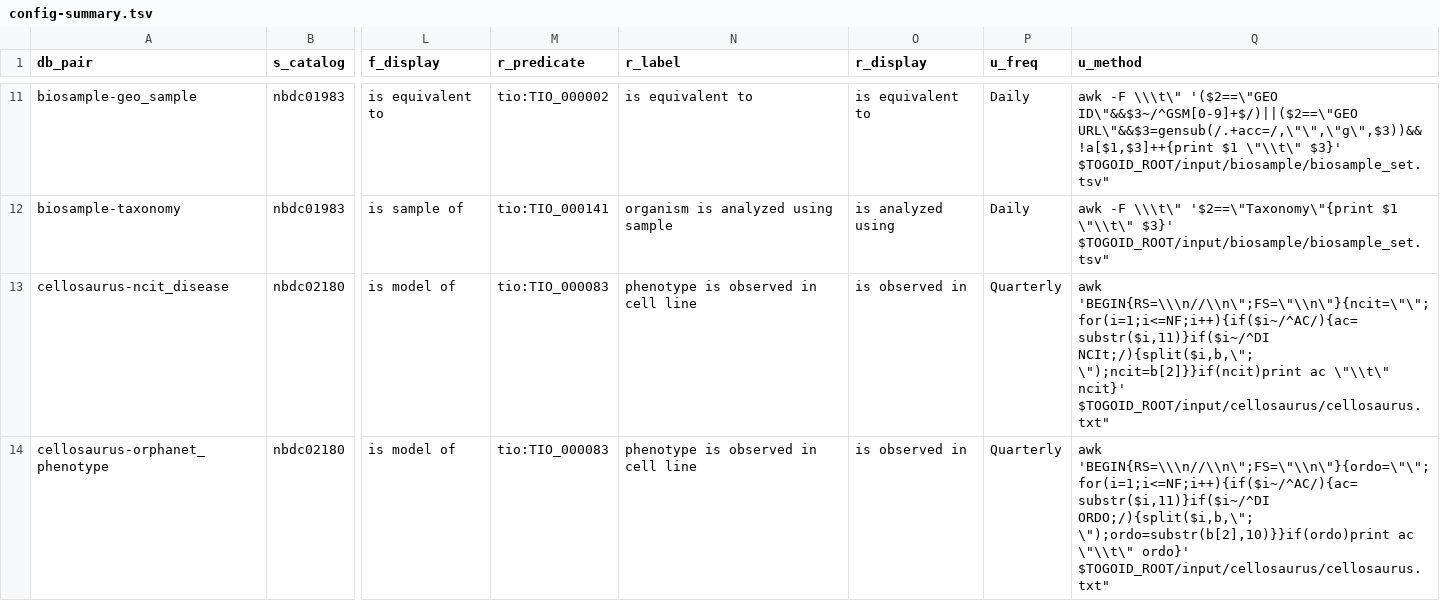
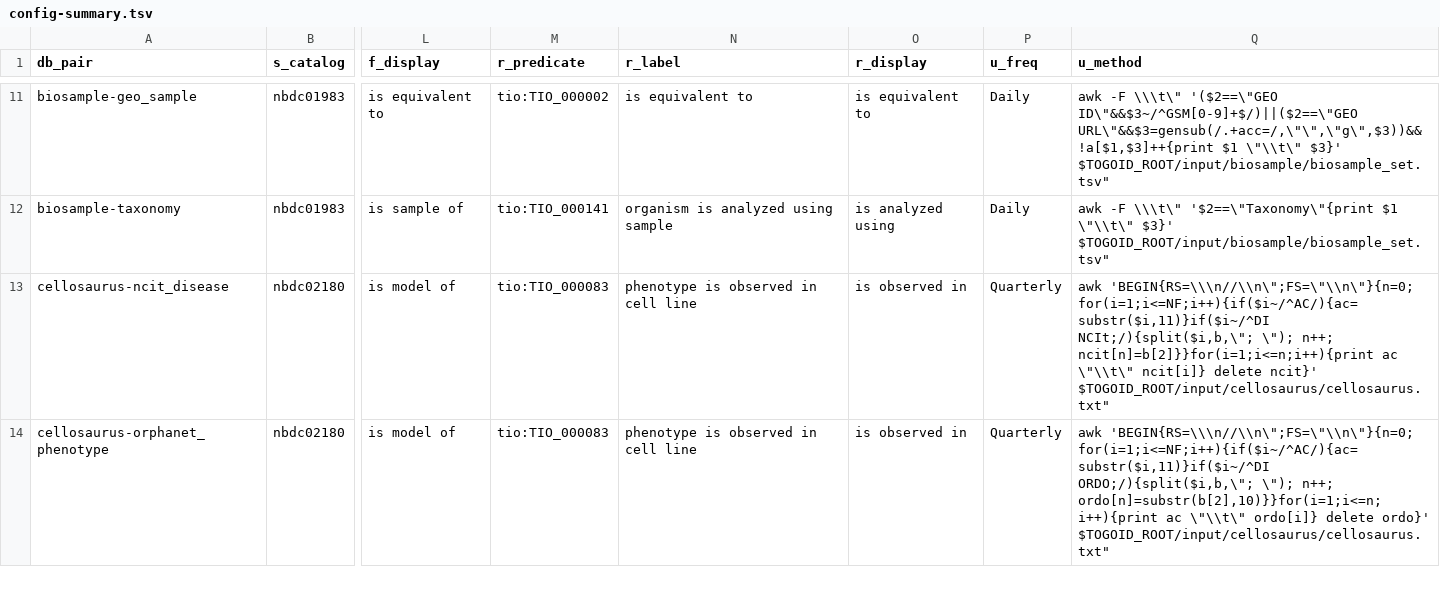
Before and after one commit to togoid/togoid-config, a TSV file: log/config-summary.tsv, drawn as a sheet; only a part is shown, gaps mark what is left out; the diff covers the shown part only; the diff names each change by its address in the sheet, - before the commit and + after, or states it on an @@ line.

```diff
--- a/log/config-summary.tsv
+++ b/log/config-summary.tsv
-Q13 (u_method): awk 'BEGIN{RS=\\\n//\\n\";FS=\"\\n\"}{ncit=\"\";for(i=1;i<=NF;i++){if($i~/^AC/){ac=substr($i,11)}if($i~/^DI NCIt;/){split($i,b,\"; \");ncit=b[2]}}if(ncit)print ac \"\\t\" ncit}' $TOGOID_ROOT/input/cellosaurus/cellosaurus.txt"
+Q13 (u_method): awk 'BEGIN{RS=\\\n//\\n\";FS=\"\\n\"}{n=0; for(i=1;i<=NF;i++){if($i~/^AC/){ac=substr($i,11)}if($i~/^DI NCIt;/){split($i,b,\"; \"); n++; ncit[n]=b[2]}}for(i=1;i<=n;i++){print ac \"\\t\" ncit[i]} delete ncit}' $TOGOID_ROOT/input/cellosaurus/cellosaurus.txt"
-Q14 (u_method): awk 'BEGIN{RS=\\\n//\\n\";FS=\"\\n\"}{ordo=\"\";for(i=1;i<=NF;i++){if($i~/^AC/){ac=substr($i,11)}if($i~/^DI ORDO;/){split($i,b,\"; \");ordo=substr(b[2],10)}}if(ordo)print ac \"\\t\" ordo}' $TOGOID_ROOT/input/cellosaurus/cellosaurus.txt"
+Q14 (u_method): awk 'BEGIN{RS=\\\n//\\n\";FS=\"\\n\"}{n=0; for(i=1;i<=NF;i++){if($i~/^AC/){ac=substr($i,11)}if($i~/^DI ORDO;/){split($i,b,\"; \"); n++; ordo[n]=substr(b[2],10)}}for(i=1;i<=n;i++){print ac \"\\t\" ordo[i]} delete ordo}' $TOGOID_ROOT/input/cellosaurus/cellosaurus.txt"
```
Also changed, not shown: 2 added rows elsewhere in this file, log/pair_count.tsv, log/pair_count_history.tsv, 4 other files.
